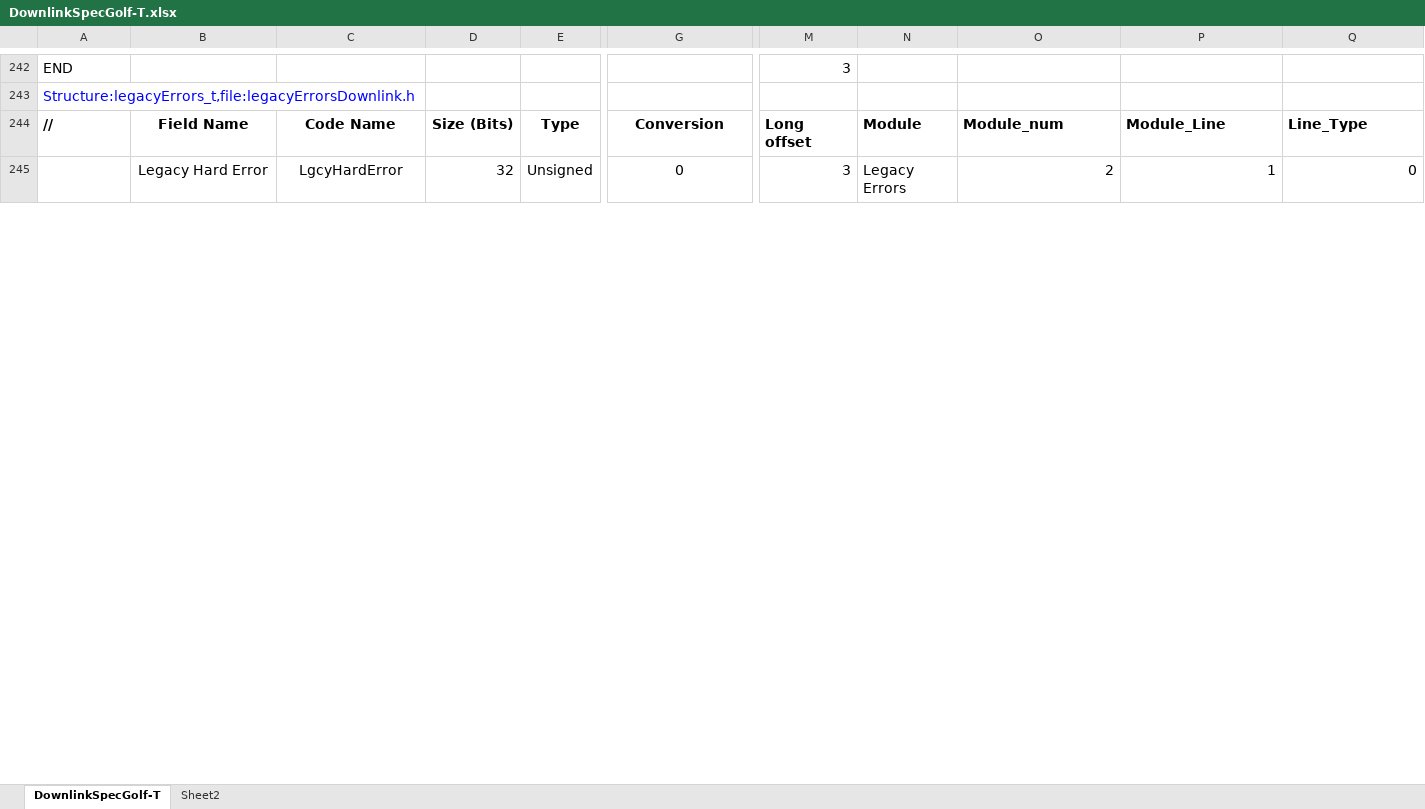
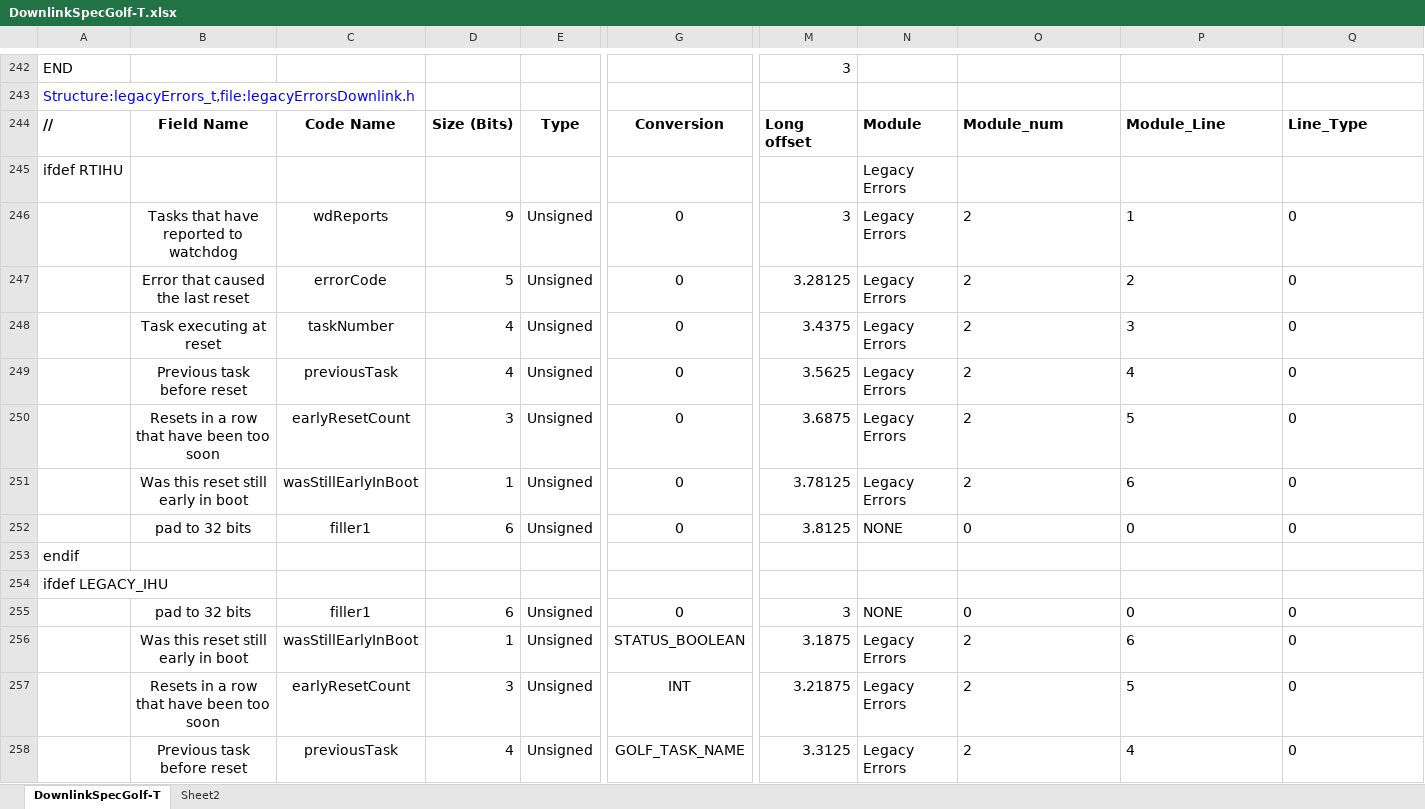
Before and after one commit to ac2cz/FoxTelem, an Excel workbook: genSpacecraft/DownlinkSpecGolf-T.xlsx, sheet DownlinkSpecGolf-T, drawn as a sheet; only a part is shown, gaps mark what is left out; values as stored, in another font and other column widths than the file's, no borders; addresses are those after the commit; rows hold the shown columns only; the diff covers the shown part only; the diff names each change by its address in the sheet, - before the commit and + after, or states it on an @@ line.

Commit message:
Add improved diagnostics for LIHU and task string table data

```diff
--- a/genSpacecraft/DownlinkSpecGolf-T.xlsx (sheet DownlinkSpecGolf-T)
+++ b/genSpacecraft/DownlinkSpecGolf-T.xlsx (sheet DownlinkSpecGolf-T)
+row 245: ifdef RTIHU |  |  |  |  |  |  | Legacy Errors
-B246: Legacy Hard Error
+B246: Tasks that have reported to watchdog
-C246: LgcyHardError
+C246: wdReports
-D246: 32
+D246: 9
-O246:Q246 alignment: right
+O246:Q246 alignment: left
+row 247:  | Error that caused the last reset | errorCode | 5 | Unsigned | 0 | 3.28125 | Legacy Errors | 2 | 2 | 0
+row 248:  | Task executing at reset | taskNumber | 4 | Unsigned | 0 | 3.4375 | Legacy Errors | 2 | 3 | 0
+row 249:  | Previous task before reset | previousTask | 4 | Unsigned | 0 | 3.5625 | Legacy Errors | 2 | 4 | 0
+row 250:  | Resets in a row that have been too soon | earlyResetCount | 3 | Unsigned | 0 | 3.6875 | Legacy Errors | 2 | 5 | 0
+row 251:  | Was this reset still early in boot | wasStillEarlyInBoot | 1 | Unsigned | 0 | 3.78125 | Legacy Errors | 2 | 6 | 0
+row 252:  | pad to 32 bits | filler1 | 6 | Unsigned | 0 | 3.8125 | NONE | 0 | 0 | 0
+row 253: endif
+row 254: ifdef LEGACY_IHU
+row 255:  | pad to 32 bits | filler1 | 6 | Unsigned | 0 | 3 | NONE | 0 | 0 | 0
+row 256:  | Was this reset still early in boot | wasStillEarlyInBoot | 1 | Unsigned | STATUS_BOOLEAN | 3.1875 | Legacy Errors | 2 | 6 | 0
+row 257:  | Resets in a row that have been too soon | earlyResetCount | 3 | Unsigned | INT | 3.21875 | Legacy Errors | 2 | 5 | 0
+row 258:  | Previous task before reset | previousTask | 4 | Unsigned | GOLF_TASK_NAME | 3.3125 | Legacy Errors | 2 | 4 | 0
```
Also changed, not shown: 4 added rows and 149 edited cells elsewhere in this sheet, formulas that keep their value, 10 other files.
